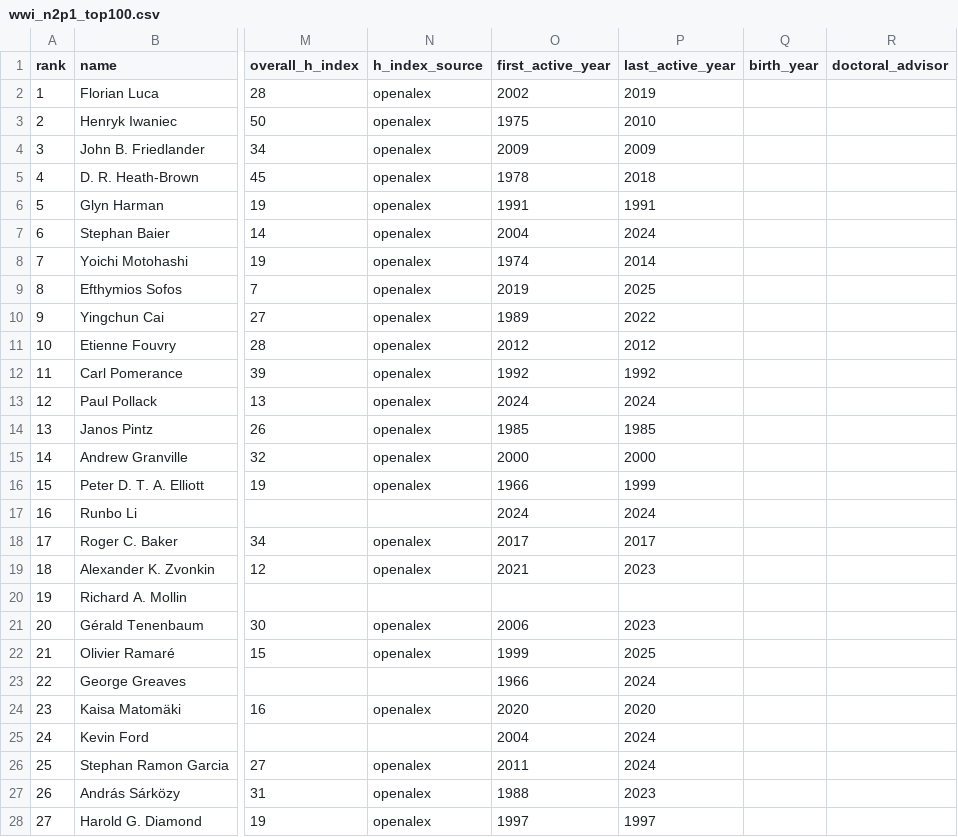
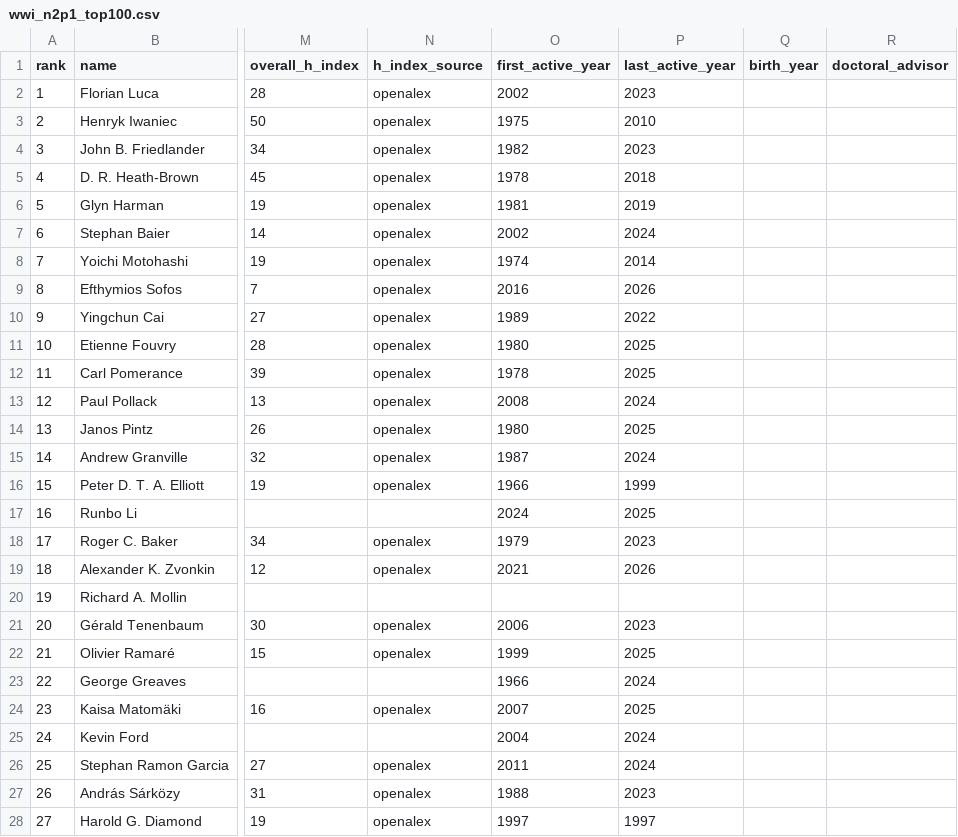
Before and after one commit to sthubbar/wwin2p1, a CSV file: _site/data/wwi_n2p1_top100.csv, drawn as a sheet; only a part is shown, gaps mark what is left out; the diff covers the shown part only; the diff names each change by its address in the sheet, - before the commit and + after, or states it on an @@ line.

```diff
--- a/_site/data/wwi_n2p1_top100.csv
+++ b/_site/data/wwi_n2p1_top100.csv
-P2 (last_active_year): 2019
+P2 (last_active_year): 2023
-O4 (first_active_year): 2009
+O4 (first_active_year): 1982
-P4 (last_active_year): 2009
+P4 (last_active_year): 2023
-O6 (first_active_year): 1991
+O6 (first_active_year): 1981
-P6 (last_active_year): 1991
+P6 (last_active_year): 2019
-O7 (first_active_year): 2004
+O7 (first_active_year): 2002
-O9 (first_active_year): 2019
+O9 (first_active_year): 2016
-P9 (last_active_year): 2025
+P9 (last_active_year): 2026
-O11 (first_active_year): 2012
+O11 (first_active_year): 1980
-P11 (last_active_year): 2012
+P11 (last_active_year): 2025
-O12 (first_active_year): 1992
+O12 (first_active_year): 1978
-P12 (last_active_year): 1992
+P12 (last_active_year): 2025
-O13 (first_active_year): 2024
+O13 (first_active_year): 2008
-O14 (first_active_year): 1985
+O14 (first_active_year): 1980
-P14 (last_active_year): 1985
+P14 (last_active_year): 2025
-O15 (first_active_year): 2000
+O15 (first_active_year): 1987
-P15 (last_active_year): 2000
+P15 (last_active_year): 2024
-P17 (last_active_year): 2024
+P17 (last_active_year): 2025
-O18 (first_active_year): 2017
+O18 (first_active_year): 1979
-P18 (last_active_year): 2017
+P18 (last_active_year): 2023
-P19 (last_active_year): 2023
+P19 (last_active_year): 2026
-O24 (first_active_year): 2020
+O24 (first_active_year): 2007
-P24 (last_active_year): 2020
+P24 (last_active_year): 2025
```
Also changed, not shown: 24 edited cells elsewhere in this file, 41 other files.
